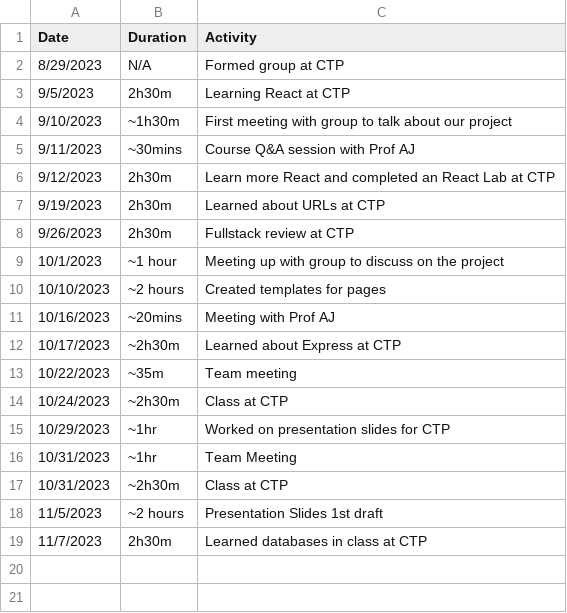
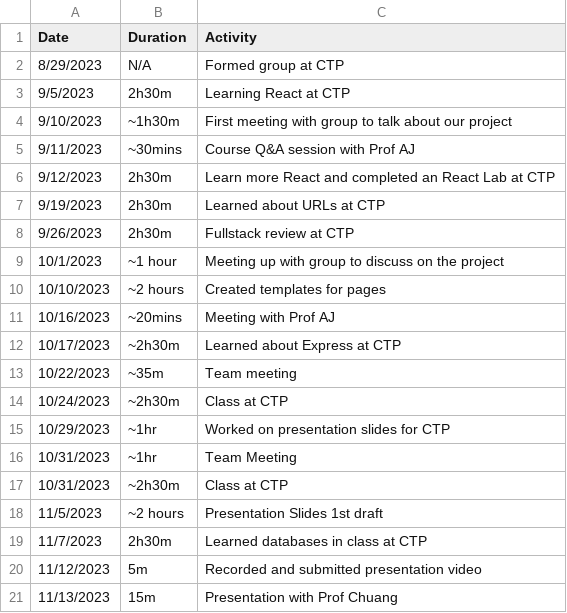
Before and after one commit to lolfjp/Gamerank-VCR, a CSV file: Time Log.csv, drawn as a sheet; the diff names each change by its address in the sheet, - before the commit and + after, or states it on an @@ line.

Commit message:
Presentation

```diff
--- a/Time Log.csv
+++ b/Time Log.csv
+row 20: 11/12/2023 | 5m | Recorded and submitted presentation video
+row 21: 11/13/2023 | 15m | Presentation with Prof Chuang
```
